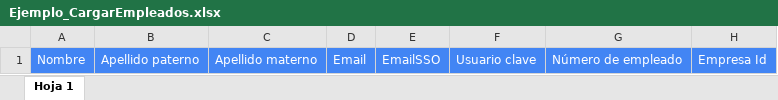
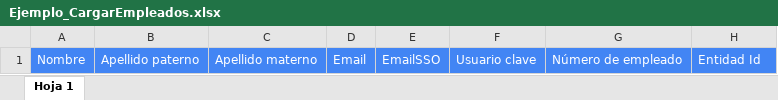
Before and after one commit to maflores951/TMF_Portal_Front, an Excel workbook: dist/loginBaseApp/assets/Ejemplo_CargarEmpleados.xlsx, sheet Hoja 1, drawn as a sheet; values as stored, in another font and other column widths than the file's, no borders; the diff names each change by its address in the sheet, - before the commit and + after, or states it on an @@ line.

```diff
--- a/dist/loginBaseApp/assets/Ejemplo_CargarEmpleados.xlsx (sheet Hoja 1)
+++ b/dist/loginBaseApp/assets/Ejemplo_CargarEmpleados.xlsx (sheet Hoja 1)
-H1: Empresa Id
+H1: Entidad Id
```
Also changed, not shown: dist/loginBaseApp/assets/EjemploActualizacionEmp.xlsx, dist/loginBaseApp/assets/EjemploEliminarEmp.xlsx, 26 other files.
